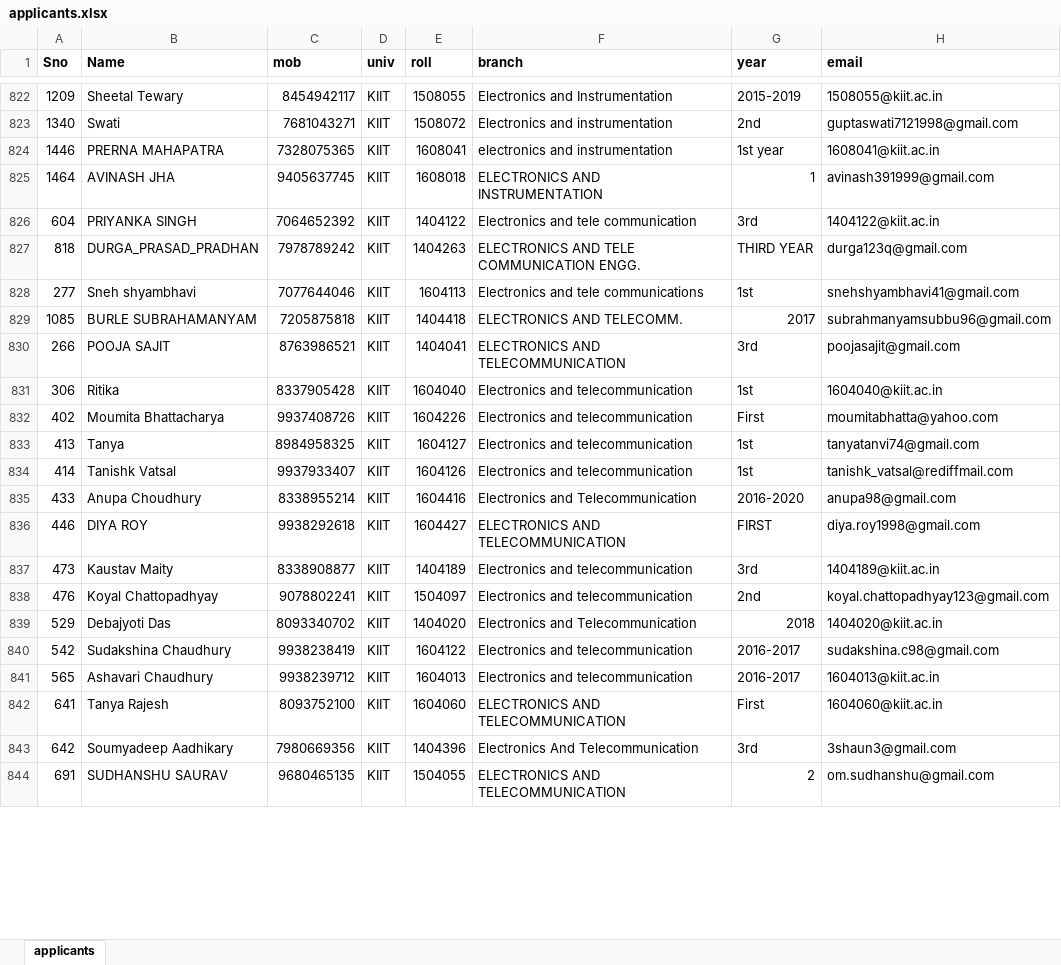
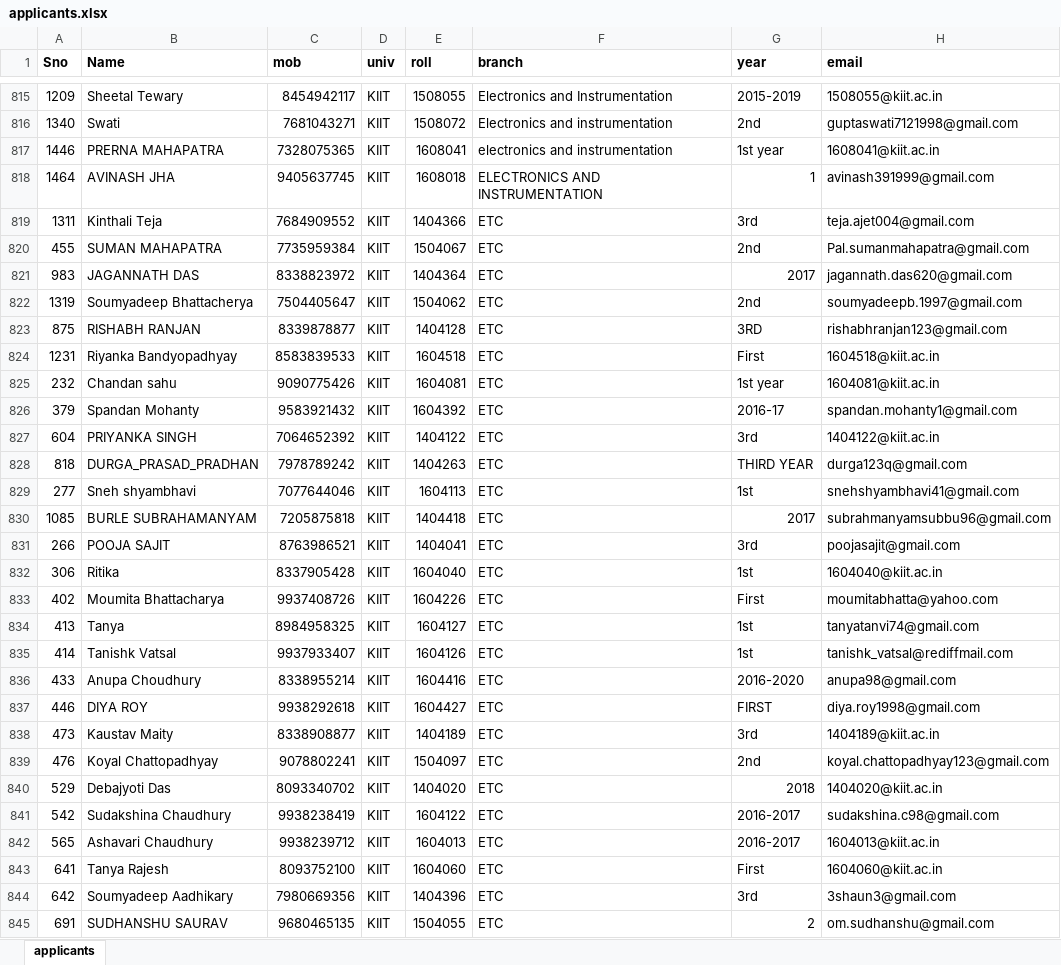
Before and after one commit to AlabhyaVaibhav/data-analytics, an Excel workbook: applicants.xlsx, sheet applicants, drawn as a sheet; only a part is shown, gaps mark what is left out; values as stored, in another font and other column widths than the file's, no borders; addresses are those after the commit; the diff covers the shown part only; the diff names each change by its address in the sheet, - before the commit and + after, or states it on an @@ line.

Commit message:
Data Cleaning

```diff
--- a/applicants.xlsx (sheet applicants)
+++ b/applicants.xlsx (sheet applicants)
+row 819: 1311 | Kinthali Teja | 7684909552 | KIIT | 1404366 | ETC | 3rd | teja.ajet004@gmail.com
+row 820: 455 | SUMAN MAHAPATRA | 7735959384 | KIIT | 1504067 | ETC | 2nd | Pal.sumanmahapatra@gmail.com
+row 821: 983 | JAGANNATH DAS | 8338823972 | KIIT | 1404364 | ETC | 2017 | jagannath.das620@gmail.com
+row 822: 1319 | Soumyadeep Bhattacherya | 7504405647 | KIIT | 1504062 | ETC | 2nd | soumyadeepb.1997@gmail.com
+row 823: 875 | RISHABH RANJAN | 8339878877 | KIIT | 1404128 | ETC | 3RD | rishabhranjan123@gmail.com
+row 824: 1231 | Riyanka Bandyopadhyay | 8583839533 | KIIT | 1604518 | ETC | First | 1604518@kiit.ac.in
+row 825: 232 | Chandan sahu | 9090775426 | KIIT | 1604081 | ETC | 1st year | 1604081@kiit.ac.in
+row 826: 379 | Spandan Mohanty | 9583921432 | KIIT | 1604392 | ETC | 2016-17 | spandan.mohanty1@gmail.com
-F827 (branch): Electronics and tele communication
+F827 (branch): ETC
-F828 (branch): ELECTRONICS AND TELE COMMUNICATION ENGG.
+F828 (branch): ETC
-F829 (branch): Electronics and tele communications
+F829 (branch): ETC
-F830 (branch): ELECTRONICS AND TELECOMM.
+F830 (branch): ETC
-F831 (branch): ELECTRONICS AND TELECOMMUNICATION
+F831 (branch): ETC
-F832:F835 (branch): Electronics and telecommunication
+F832:F835 (branch): ETC
-F836 (branch): Electronics and Telecommunication
+F836 (branch): ETC
-F837 (branch): ELECTRONICS AND TELECOMMUNICATION
+F837 (branch): ETC
-F838:F839 (branch): Electronics and telecommunication
+F838:F839 (branch): ETC
-F840 (branch): Electronics and Telecommunication
+F840 (branch): ETC
-F841:F842 (branch): Electronics and telecommunication
+F841:F842 (branch): ETC
-F843 (branch): ELECTRONICS AND TELECOMMUNICATION
+F843 (branch): ETC
-F844 (branch): Electronics And Telecommunication
+F844 (branch): ETC
-F845 (branch): ELECTRONICS AND TELECOMMUNICATION
+F845 (branch): ETC
```
Also changed, not shown: 6 added rows, 14 removed rows, 1 moved row and 221 edited cells elsewhere in this sheet.
